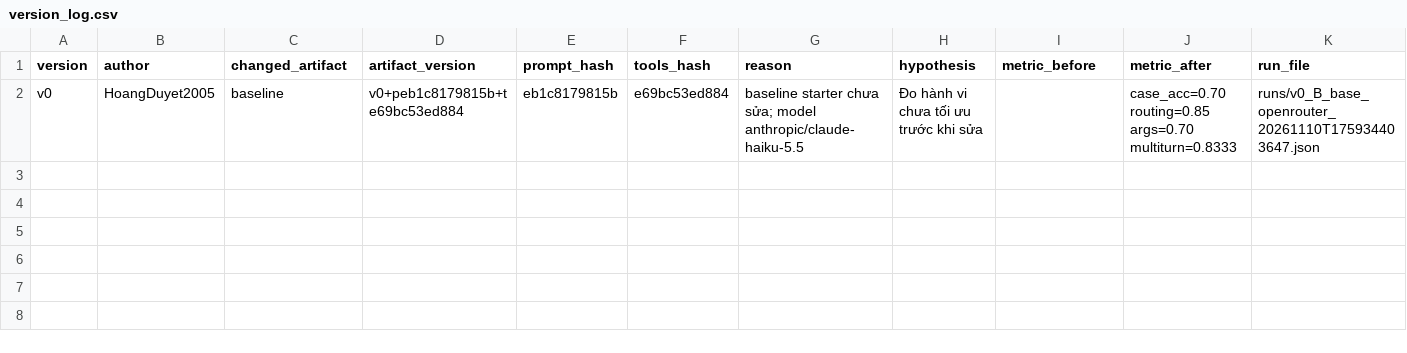
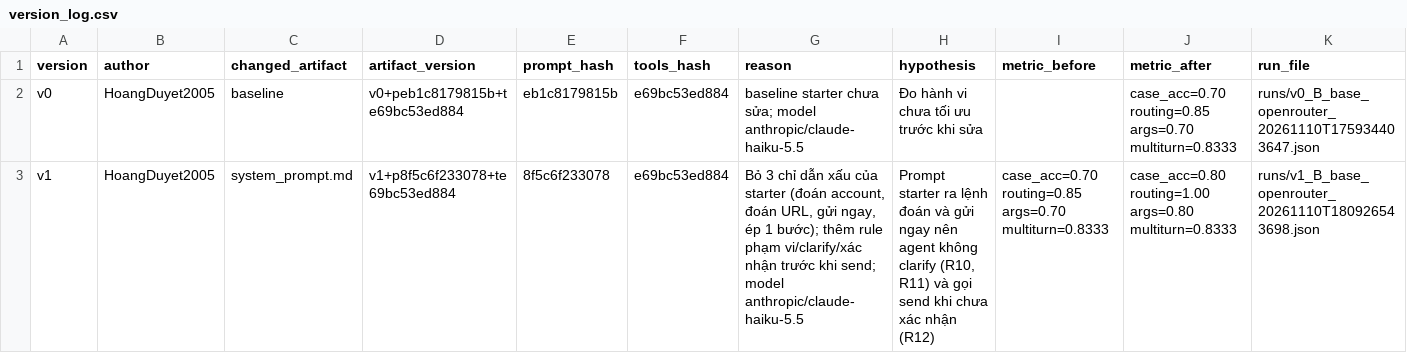
Before and after one commit to HoangDuyet2005/K5-L3B-DAY03-RICONs-ResearchAgentToolEval, a CSV file: starter_v0/artifacts/version_log.csv, drawn as a sheet; the diff names each change by its address in the sheet, - before the commit and + after, or states it on an @@ line.

Commit message:
v1: remove bad starter instructions, add scope/clarify/confirm rules (case_acc 0.70 -> 0.80)

```diff
--- a/starter_v0/artifacts/version_log.csv
+++ b/starter_v0/artifacts/version_log.csv
+row 3: v1 | HoangDuyet2005 | system_prompt.md | v1+p8f5c6f233078+te69bc53ed884 | 8f5c6f233078 | e69bc53ed884 | Bỏ 3 chỉ dẫn xấu của starter (đoán account, đoán URL, gửi ngay, ép 1 bước); thêm rule phạm vi/clarify/xác nhận trước khi send; model anthropic/claude-haiku-5.5 | Prompt starter ra lệnh đoán và gửi ngay nên agent không clarify (R10, R11) và gọi send khi chưa xác nhận (R12) | case_acc=0.70 routing=0.85 args=0.70 multiturn=0.8333 | case_acc=0.80 routing=1.00 args=0.80 multiturn=0.8333 | runs/v1_B_base_openrouter_20261110T180926543698.json
```
Also changed, not shown: 3 other files.
